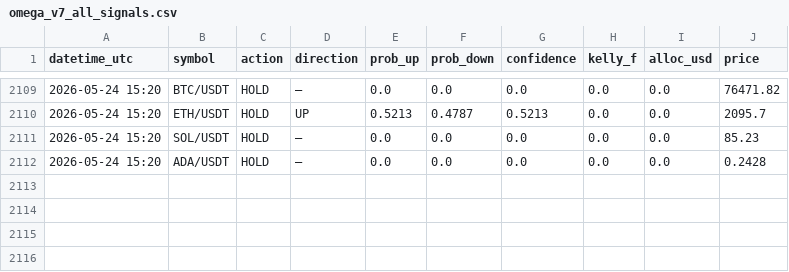
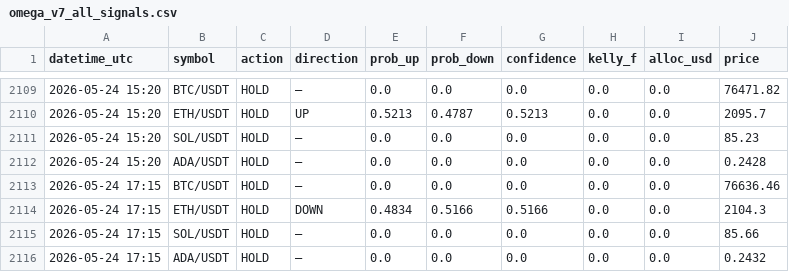
Before and after one commit to Jeanwrld/omega-bot, a CSV file: omega_v7_all_signals.csv, drawn as a sheet; only a part is shown, gaps mark what is left out; the diff names each change by its address in the sheet, - before the commit and + after, or states it on an @@ line.

Commit message:
📡 v7 Signals 2026-05-24 17:15 UTC

```diff
--- a/omega_v7_all_signals.csv
+++ b/omega_v7_all_signals.csv
+row 2113: 2026-05-24 17:15 | BTC/USDT | HOLD | — | 0.0 | 0.0 | 0.0 | 0.0 | 0.0 | 76636.46
+row 2114: 2026-05-24 17:15 | ETH/USDT | HOLD | DOWN | 0.4834 | 0.5166 | 0.5166 | 0.0 | 0.0 | 2104.3
+row 2115: 2026-05-24 17:15 | SOL/USDT | HOLD | — | 0.0 | 0.0 | 0.0 | 0.0 | 0.0 | 85.66
+row 2116: 2026-05-24 17:15 | ADA/USDT | HOLD | — | 0.0 | 0.0 | 0.0 | 0.0 | 0.0 | 0.2432
```
